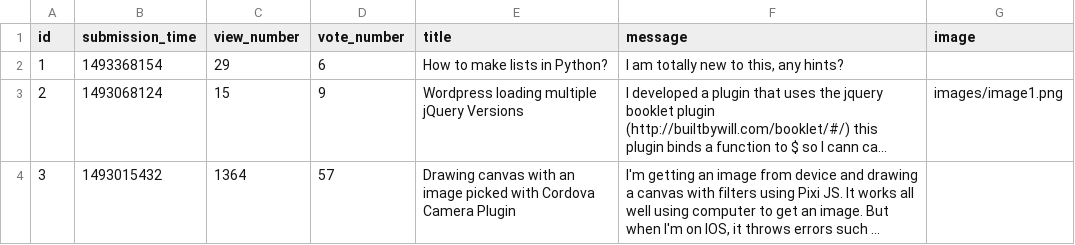
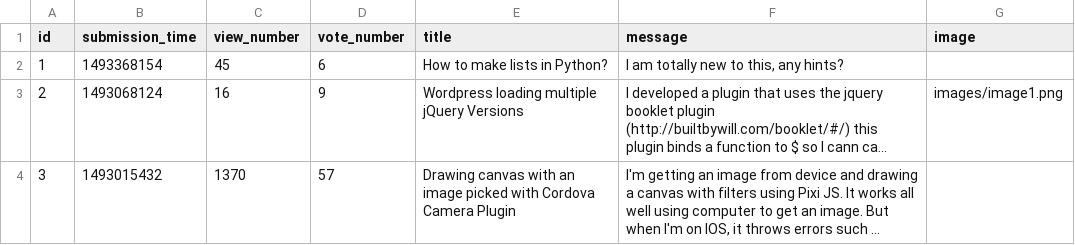
Before and after one commit to Nicolae-Peptea/AskMate, a CSV file: data_play/question.csv, drawn as a sheet; long unchanged cells end in …; the diff names each change by its address in the sheet, - before the commit and + after, or states it on an @@ line.

Commit message:
question views are increasing everytime the corresponding page is accessed

```diff
--- a/data_play/question.csv
+++ b/data_play/question.csv
-C2 (view_number): 29
+C2 (view_number): 45
-C3 (view_number): 15
+C3 (view_number): 16
-C4 (view_number): 1364
+C4 (view_number): 1370
```
Also changed, not shown: 2 other files.
